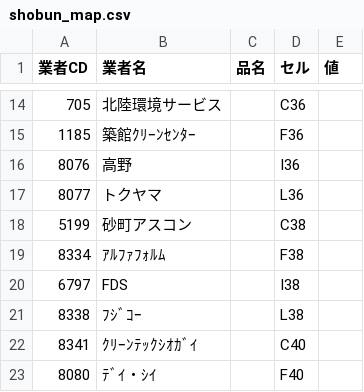
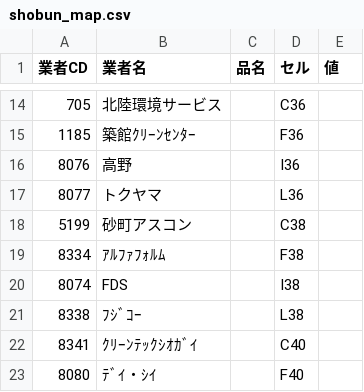
Before and after one commit to torotorokou/work_streamlit, a CSV file: app/data/master/factory_report/shobun_map.csv, drawn as a sheet; only a part is shown, gaps mark what is left out.

```diff
--- a/app/data/master/factory_report/shobun_map.csv
+++ b/app/data/master/factory_report/shobun_map.csv
@@ -19,3 +19,3 @@
 8334,ｱﾙﾌｧﾌｫﾙﾑ,,F38,
-6797,FDS,,I38,
+8074,FDS,,I38,
 8338,ﾌｼﾞｺｰ,,L38,
```
Also changed, not shown: app/data/master/factory_report/yuka_map.csv, 9 other files.
